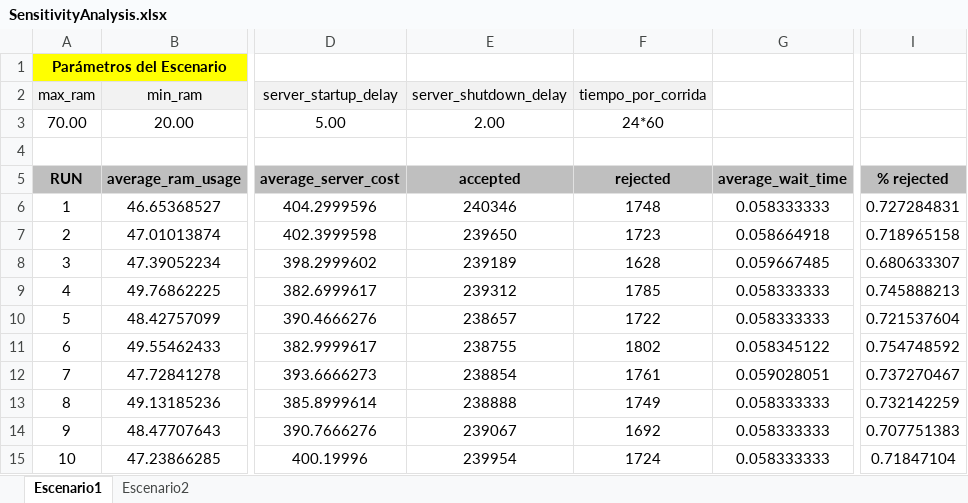
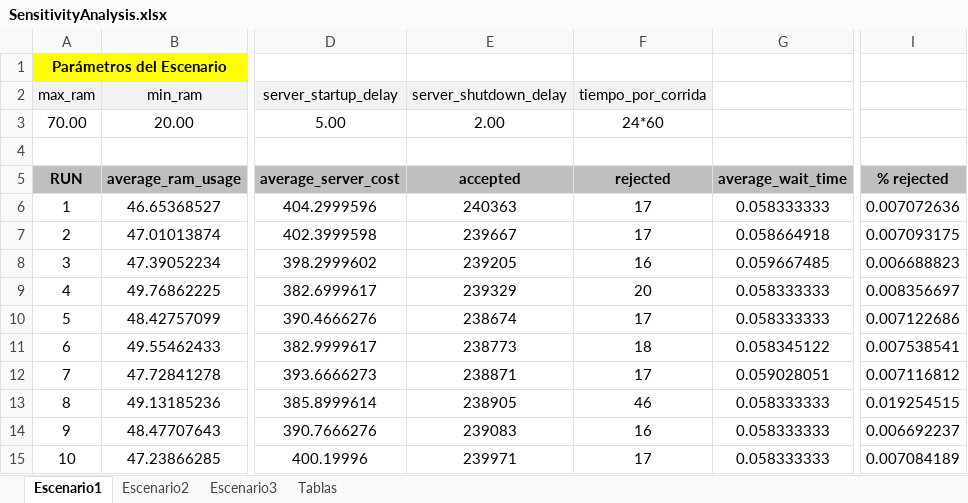
Before and after one commit to BrunoMollo/TPI-Simulacion, an Excel workbook: SensitivityAnalysis.xlsx, sheet Escenario1, drawn as a sheet; only a part is shown, gaps mark what is left out; values as stored, in another font and other column widths than the file's, no borders; charts and pictures not drawn; the diff covers the shown part only; the diff names each change by its address in the sheet, - before the commit and + after, or states it on an @@ line.

```diff
--- a/SensitivityAnalysis.xlsx (sheet Escenario1)
+++ b/SensitivityAnalysis.xlsx (sheet Escenario1)
+sheet tab: Escenario3
+sheet tab: Tablas
-E6 (server_shutdown_delay): 240346
+E6 (server_shutdown_delay): 240363
-F6 (tiempo_por_corrida): 1748
+F6 (tiempo_por_corrida): 17
-I6: 0.727284831
+I6: 0.007072636
-E7 (server_shutdown_delay): 239650
+E7 (server_shutdown_delay): 239667
-F7 (tiempo_por_corrida): 1723
+F7 (tiempo_por_corrida): 17
-I7: 0.718965158
+I7: 0.007093175
-E8 (server_shutdown_delay): 239189
+E8 (server_shutdown_delay): 239205
-F8 (tiempo_por_corrida): 1628
+F8 (tiempo_por_corrida): 16
-I8: 0.680633307
+I8: 0.006688823
-E9 (server_shutdown_delay): 239312
+E9 (server_shutdown_delay): 239329
-F9 (tiempo_por_corrida): 1785
+F9 (tiempo_por_corrida): 20
-I9: 0.745888213
+I9: 0.008356697
-E10 (server_shutdown_delay): 238657
+E10 (server_shutdown_delay): 238674
-F10 (tiempo_por_corrida): 1722
+F10 (tiempo_por_corrida): 17
-I10: 0.721537604
+I10: 0.007122686
-E11 (server_shutdown_delay): 238755
+E11 (server_shutdown_delay): 238773
-F11 (tiempo_por_corrida): 1802
+F11 (tiempo_por_corrida): 18
-I11: 0.754748592
+I11: 0.007538541
-E12 (server_shutdown_delay): 238854
+E12 (server_shutdown_delay): 238871
-F12 (tiempo_por_corrida): 1761
+F12 (tiempo_por_corrida): 17
-I12: 0.737270467
+I12: 0.007116812
-E13 (server_shutdown_delay): 238888
+E13 (server_shutdown_delay): 238905
-F13 (tiempo_por_corrida): 1749
+F13 (tiempo_por_corrida): 46
-I13: 0.732142259
+I13: 0.019254515
-E14 (server_shutdown_delay): 239067
+E14 (server_shutdown_delay): 239083
-F14 (tiempo_por_corrida): 1692
+F14 (tiempo_por_corrida): 16
-I14: 0.707751383
+I14: 0.006692237
-E15 (server_shutdown_delay): 239954
+E15 (server_shutdown_delay): 239971
-F15 (tiempo_por_corrida): 1724
+F15 (tiempo_por_corrida): 17
-I15: 0.71847104
+I15: 0.007084189
```
Also changed, not shown: 290 edited cells elsewhere in this sheet, sheet Escenario2, formulas that keep their value, charts or pictures.
